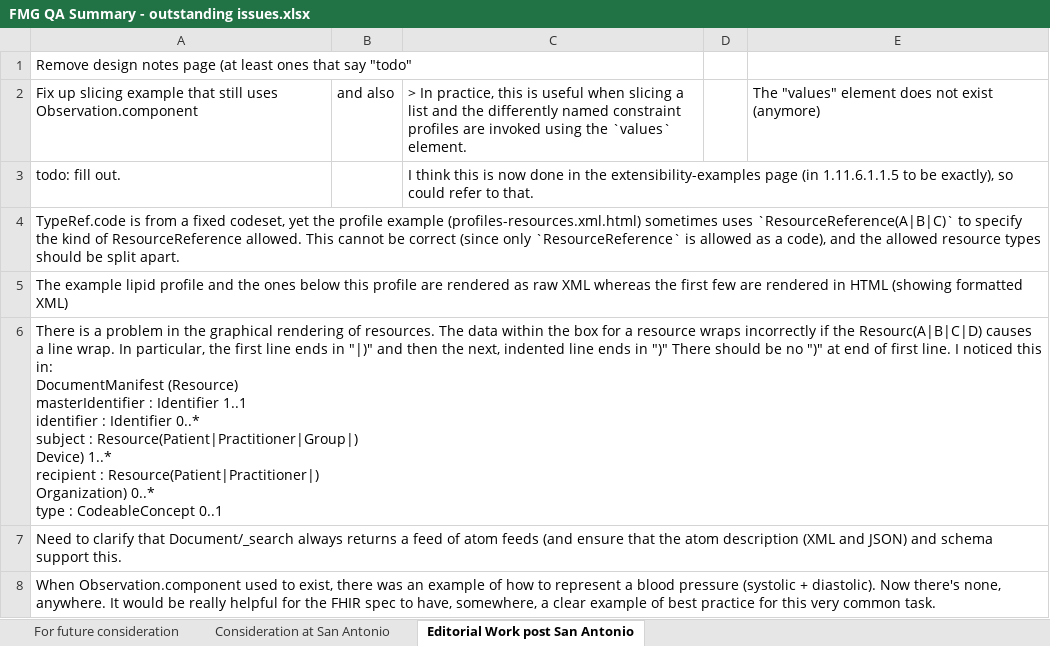
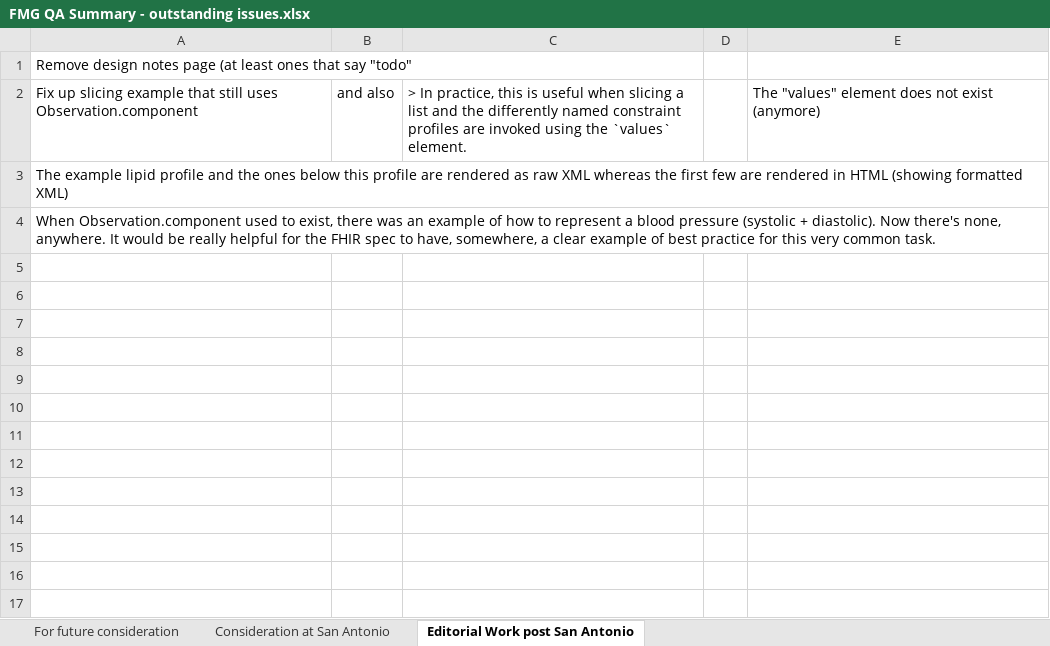
Before and after one commit to kevinpeterson/fhir, an Excel workbook: ballots/2013-09 DSTU/QA/FMG QA Summary - outstanding issues.xlsx, sheet Editorial Work post San Antonio, drawn as a sheet; values as stored, in another font and other column widths than the file's, no borders; ↵ is a line break in a cell; the diff names each change by its address in the sheet, - before the commit and + after, or states it on an @@ line.

Commit message:
- Updated to reflect work done
git-svn-id: http://gforge.hl7.org/svn/fhir/trunk@2232 2f0db536-2c49-4257-a3fa-e771ed206c19

```diff
--- a/ballots/2013-09 DSTU/QA/FMG QA Summary - outstanding issues.xlsx (sheet Editorial Work post San Antonio)
+++ b/ballots/2013-09 DSTU/QA/FMG QA Summary - outstanding issues.xlsx (sheet Editorial Work post San Antonio)
-row 3: todo: fill out. |  | I think this is now done in the extensibility-examples page (in 1.11.6.1.1.5 to be exactly), so could refer to that.
-row 4: TypeRef.code is from a fixed codeset, yet the profile example (profiles-resources.xml.html) sometimes uses `ResourceReference(A|B|C)` to specify the kind of ResourceReference allowed. This cannot be correct (since only `ResourceReference` is allowed as a code), and the allowed resource types should be split apart.
-row 6: There is a problem in the graphical rendering of resources. The data within the box for a resource wraps incorrectly if the Resourc(A|B|C|D) causes a line wrap. In particular, the first line ends in "|)" and then the next, indented line ends in ")" There should be no ")" at end of first line. I noticed this in: ↵ DocumentManifest (Resource) ↵ masterIdentifier : Identifier 1..1 ↵ identifier : Identifier 0..* ↵ subject : Resource(Patient|Practitioner|Group|) ↵ Device) 1..* ↵ recipient : Resource(Patient|Practitioner|) ↵ Organization) 0..* ↵ type : CodeableConcept 0..1
-row 7: Need to clarify that Document/_search always returns a feed of atom feeds (and ensure that the atom description (XML and JSON) and schema support this.
```
